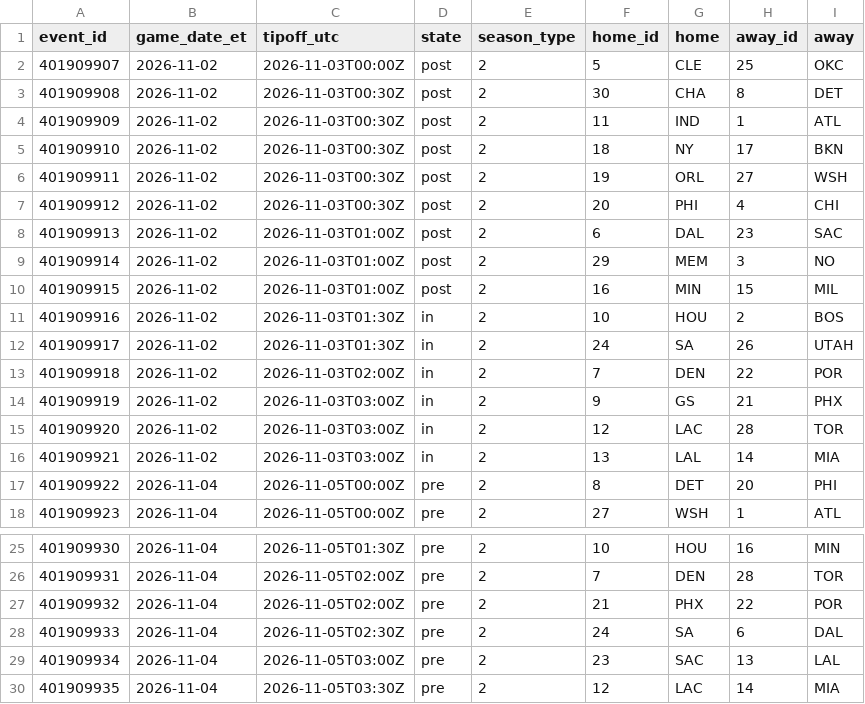
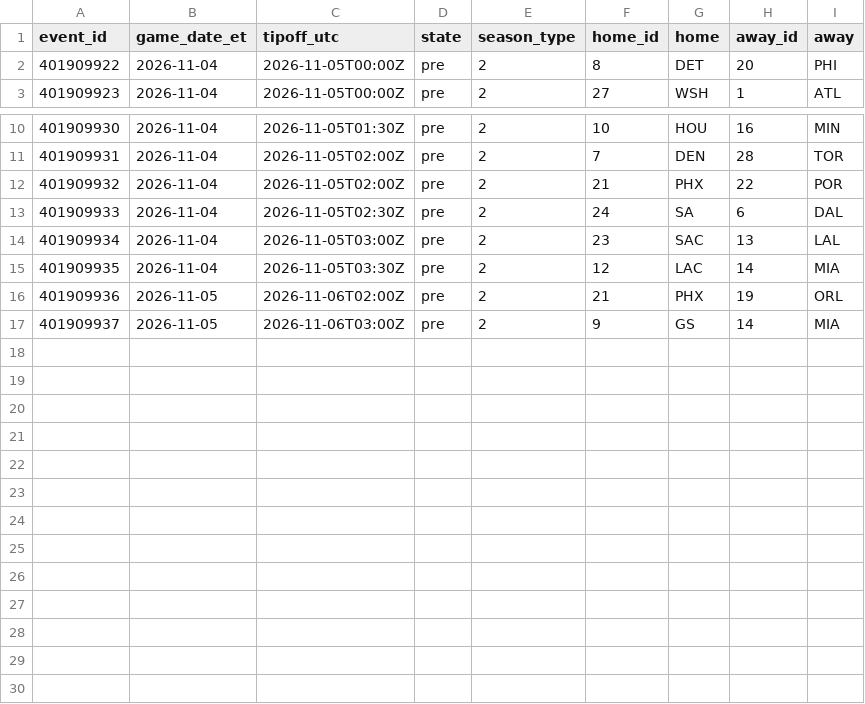
Before and after one commit to ryan7zoom/nba-props, a CSV file: data/schedule.csv, drawn as a sheet; only a part is shown, gaps mark what is left out.

```diff
--- a/data/schedule.csv
+++ b/data/schedule.csv
@@ -1,17 +1,2 @@
 event_id,game_date_et,tipoff_utc,state,season_type,home_id,home,away_id,away
-401909907,2026-11-02,2026-11-03T00:00Z,post,2,5,CLE,25,OKC
-401909908,2026-11-02,2026-11-03T00:30Z,post,2,30,CHA,8,DET
-401909909,2026-11-02,2026-11-03T00:30Z,post,2,11,IND,1,ATL
-401909910,2026-11-02,2026-11-03T00:30Z,post,2,18,NY,17,BKN
-401909911,2026-11-02,2026-11-03T00:30Z,post,2,19,ORL,27,WSH
-401909912,2026-11-02,2026-11-03T00:30Z,post,2,20,PHI,4,CHI
-401909913,2026-11-02,2026-11-03T01:00Z,post,2,6,DAL,23,SAC
-401909914,2026-11-02,2026-11-03T01:00Z,post,2,29,MEM,3,NO
-401909915,2026-11-02,2026-11-03T01:00Z,post,2,16,MIN,15,MIL
-401909916,2026-11-02,2026-11-03T01:30Z,in,2,10,HOU,2,BOS
-401909917,2026-11-02,2026-11-03T01:30Z,in,2,24,SA,26,UTAH
-401909918,2026-11-02,2026-11-03T02:00Z,in,2,7,DEN,22,POR
-401909919,2026-11-02,2026-11-03T03:00Z,in,2,9,GS,21,PHX
-401909920,2026-11-02,2026-11-03T03:00Z,in,2,12,LAC,28,TOR
-401909921,2026-11-02,2026-11-03T03:00Z,in,2,13,LAL,14,MIA
 401909922,2026-11-04,2026-11-05T00:00Z,pre,2,8,DET,20,PHI
@@ -30 +15,3 @@ event_id,game_date_et,tipoff_utc,state,season_type,home_id,home,away_id,away
 401909935,2026-11-04,2026-11-05T03:30Z,pre,2,12,LAC,14,MIA
+401909936,2026-11-05,2026-11-06T02:00Z,pre,2,21,PHX,19,ORL
+401909937,2026-11-05,2026-11-06T03:00Z,pre,2,9,GS,14,MIA
```
Also changed, not shown: data/injuries_latest.csv, 4 other files.
